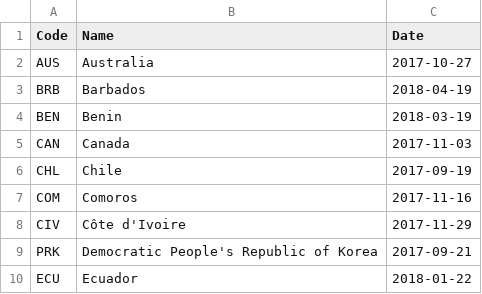
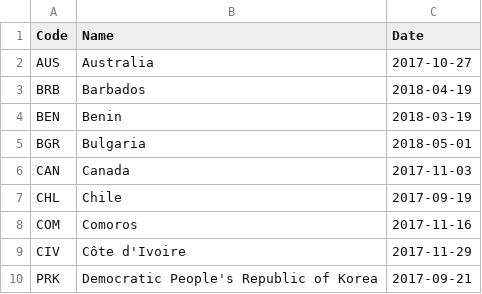
Before and after one commit to openclimatedata/kigali-amendment-entry-into-force, a CSV file: data/kigali-amendment.csv, drawn as a sheet; only a part is shown; the shorter side is filled out with more unchanged rows.

Commit message:
Update with Bulgaria

```diff
--- a/data/kigali-amendment.csv
+++ b/data/kigali-amendment.csv
@@ -4,2 +4,3 @@ BRB,Barbados,2018-04-19
 BEN,Benin,2018-03-19
+BGR,Bulgaria,2018-05-01
 CAN,Canada,2017-11-03
```
